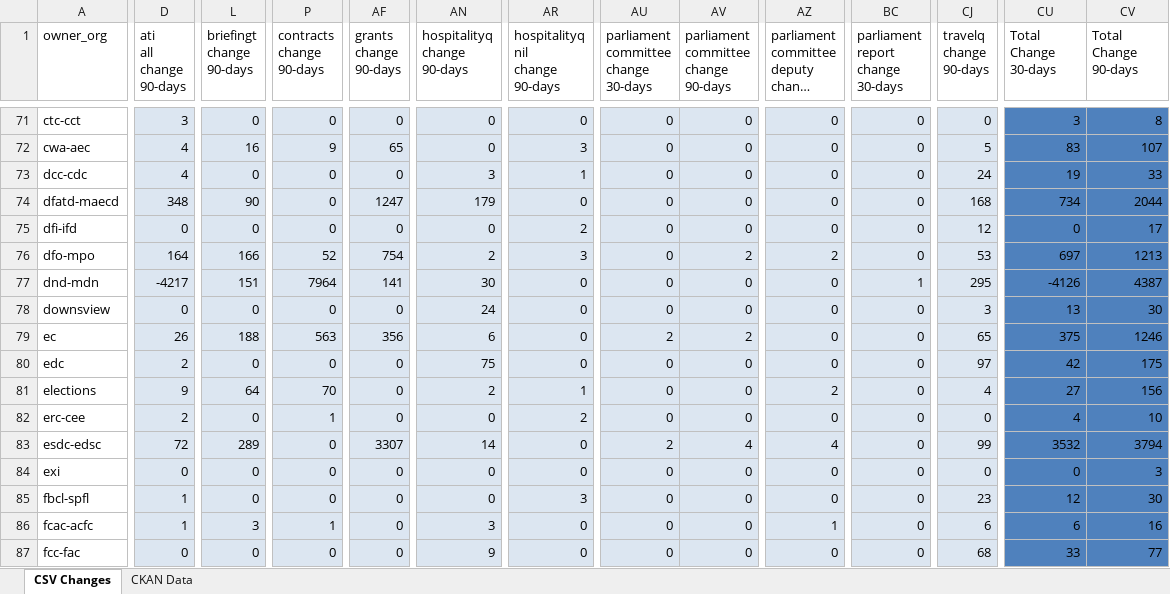
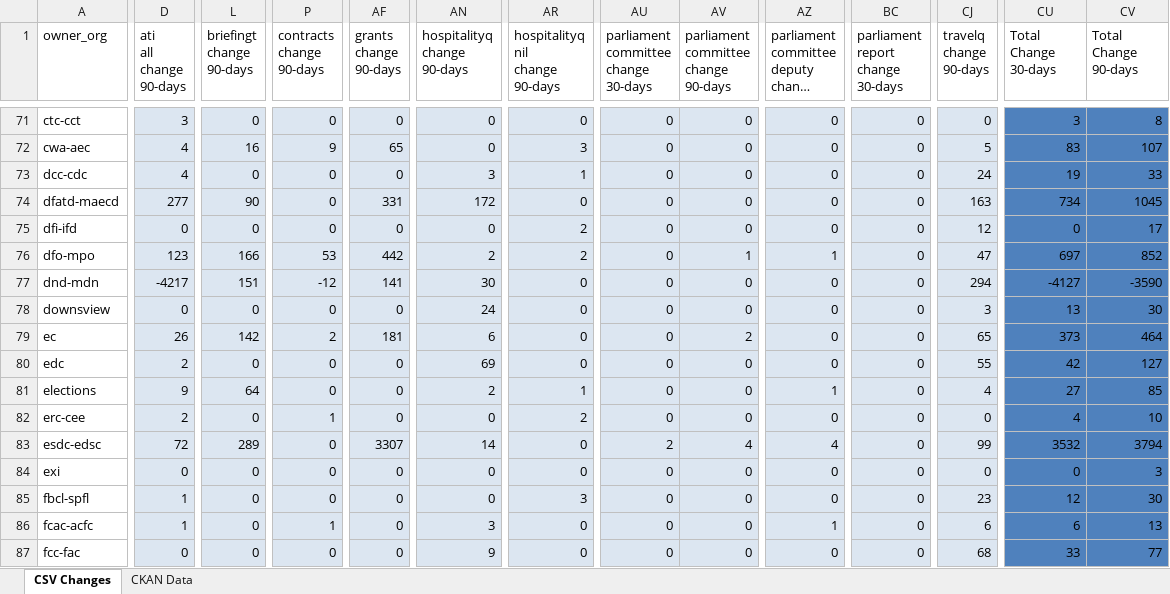
Before and after one commit to open-data/analytics-corporate-reporting, an Excel workbook: PD_CHANGES_RPT/PD_Activity.xlsx, sheet CSV Changes, drawn as a sheet; only a part is shown, gaps mark what is left out; long unchanged cells end in …; values as stored, in another font and other column widths than the file's, no borders; the diff covers the shown part only; the diff names each change by its address in the sheet, - before the commit and + after, or states it on an @@ line.

```diff
--- a/PD_CHANGES_RPT/PD_Activity.xlsx (sheet CSV Changes)
+++ b/PD_CHANGES_RPT/PD_Activity.xlsx (sheet CSV Changes)
-D74 (ati all change 90-days): 348
+D74 (ati all change 90-days): 277
-AF74 (grants change 90-days): 1247
+AF74 (grants change 90-days): 331
-AN74 (hospitalityq change 90-days): 179
+AN74 (hospitalityq change 90-days): 172
-CJ74 (travelq change 90-days): 168
+CJ74 (travelq change 90-days): 163
-CV74 (Total Change 90-days): 2044
+CV74 (Total Change 90-days): 1045
-D76 (ati all change 90-days): 164
+D76 (ati all change 90-days): 123
-P76 (contracts change 90-days): 52
+P76 (contracts change 90-days): 53
-AF76 (grants change 90-days): 754
+AF76 (grants change 90-days): 442
-AR76 (hospitalityq nil change 90-days): 3
+AR76 (hospitalityq nil change 90-days): 2
-AV76: 2
+AV76: 1
-AZ76: 2
+AZ76: 1
-CJ76 (travelq change 90-days): 53
+CJ76 (travelq change 90-days): 47
-CV76 (Total Change 90-days): 1213
+CV76 (Total Change 90-days): 852
-P77 (contracts change 90-days): 7964
+P77 (contracts change 90-days): -12
-BC77 (parliament report change 30-days): 1
+BC77 (parliament report change 30-days): 0
-CJ77 (travelq change 90-days): 295
+CJ77 (travelq change 90-days): 294
-CU77 (Total Change 30-days): -4126
+CU77 (Total Change 30-days): -4127
-CV77 (Total Change 90-days): 4387
+CV77 (Total Change 90-days): -3590
-L79 (briefingt change 90-days): 188
+L79 (briefingt change 90-days): 142
-P79 (contracts change 90-days): 563
+P79 (contracts change 90-days): 2
-AF79 (grants change 90-days): 356
+AF79 (grants change 90-days): 181
-AU79: 2
+AU79: 0
-CU79 (Total Change 30-days): 375
+CU79 (Total Change 30-days): 373
-CV79 (Total Change 90-days): 1246
+CV79 (Total Change 90-days): 464
-AN80 (hospitalityq change 90-days): 75
+AN80 (hospitalityq change 90-days): 69
-CJ80 (travelq change 90-days): 97
+CJ80 (travelq change 90-days): 55
-CV80 (Total Change 90-days): 175
+CV80 (Total Change 90-days): 127
-P81 (contracts change 90-days): 70
+P81 (contracts change 90-days): 0
-AZ81: 2
+AZ81: 1
-CV81 (Total Change 90-days): 156
+CV81 (Total Change 90-days): 85
-L86 (briefingt change 90-days): 3
+L86 (briefingt change 90-days): 0
-CV86 (Total Change 90-days): 16
+CV86 (Total Change 90-days): 13
```
Also changed, not shown: 191 edited cells elsewhere in this sheet, sheet CKAN Data, 2 other files.
